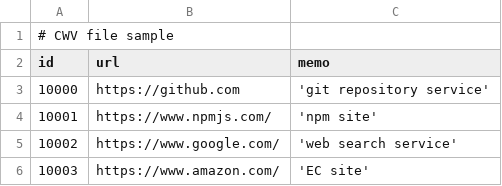
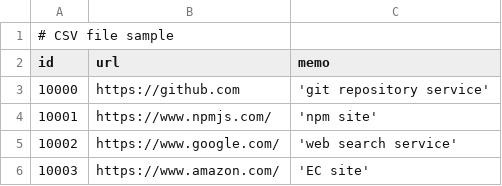
Before and after one commit to HeRoMo/site-checker, a CSV file: samples/url-list3.csv, drawn as a sheet.

Commit message:
fix typo

```diff
--- a/samples/url-list3.csv
+++ b/samples/url-list3.csv
@@ -1,2 +1,2 @@
-# CWV file sample
+# CSV file sample
 id,url,memo
```
